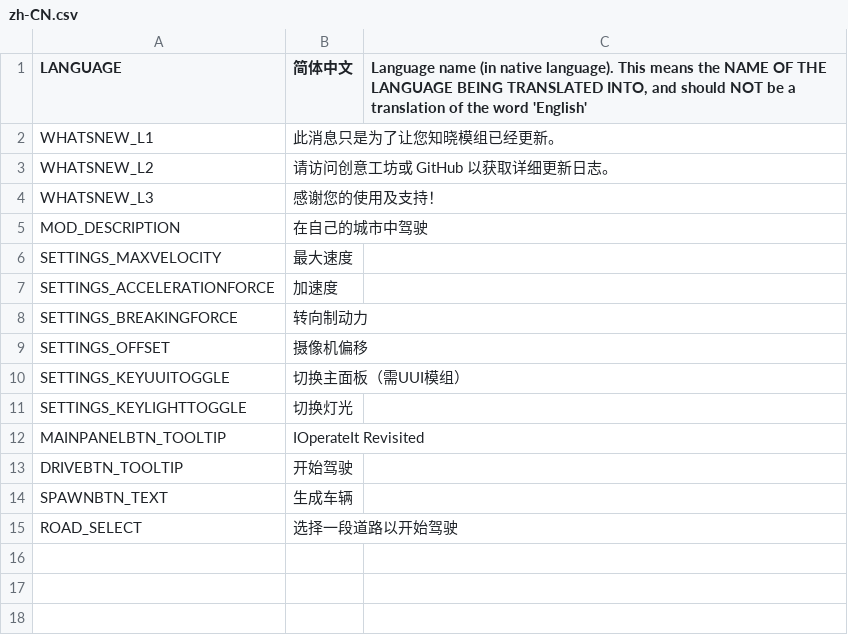
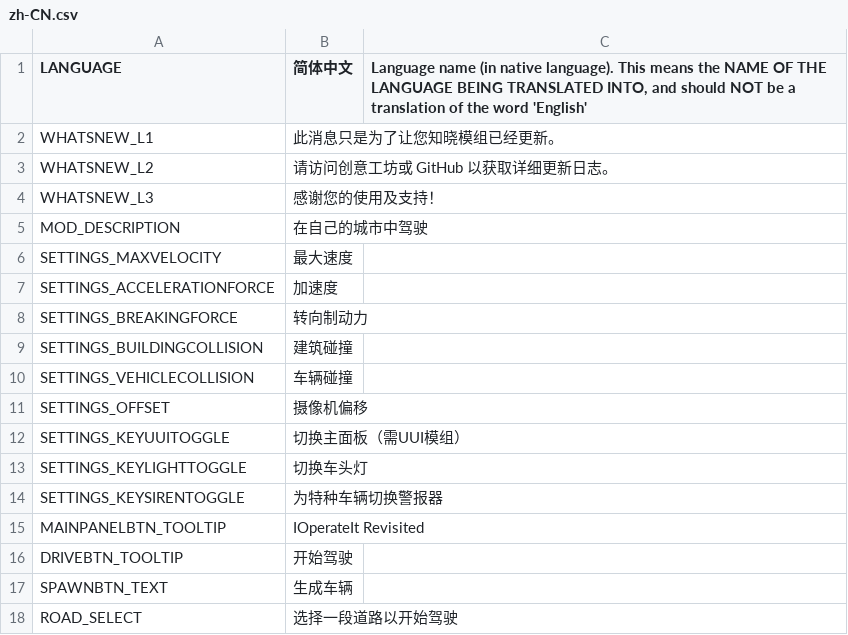
Before and after one commit to will258012/IOperateItRevisited, a CSV file: IOperateIt/Translations/zh-CN.csv, drawn as a sheet.

```diff
--- a/IOperateIt/Translations/zh-CN.csv
+++ b/IOperateIt/Translations/zh-CN.csv
@@ -8,5 +8,8 @@
 "SETTINGS_BREAKINGFORCE","转向制动力",""
+"SETTINGS_BUILDINGCOLLISION","建筑碰撞"
+"SETTINGS_VEHICLECOLLISION","车辆碰撞"
 "SETTINGS_OFFSET","摄像机偏移",""
 "SETTINGS_KEYUUITOGGLE","切换主面板（需UUI模组）",""
-"SETTINGS_KEYLIGHTTOGGLE","切换灯光",""
+"SETTINGS_KEYLIGHTTOGGLE","切换车头灯",""
+"SETTINGS_KEYSIRENTOGGLE","为特种车辆切换警报器"
 "MAINPANELBTN_TOOLTIP","IOperateIt Revisited",""
```
Also changed, not shown: IOperateIt/Translations/en-EN.csv, 5 other files.
